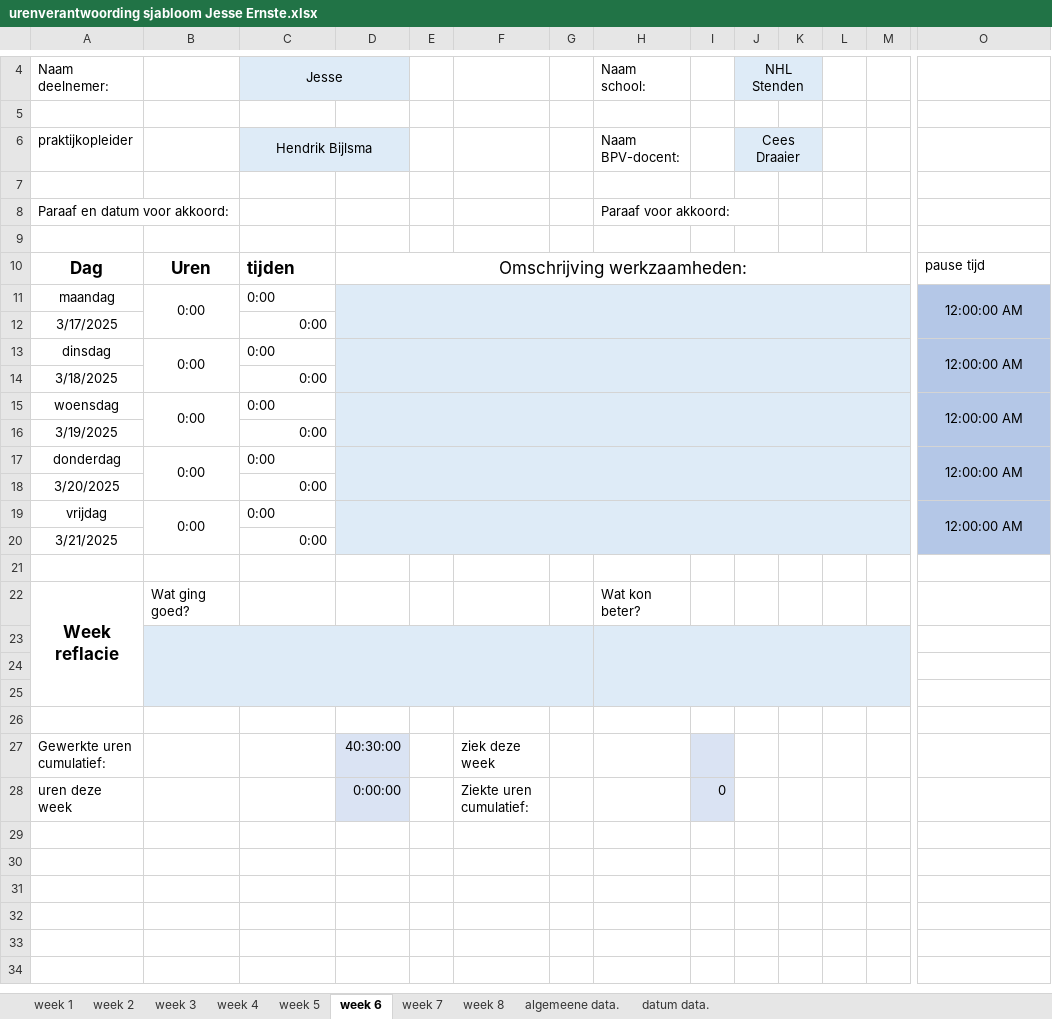
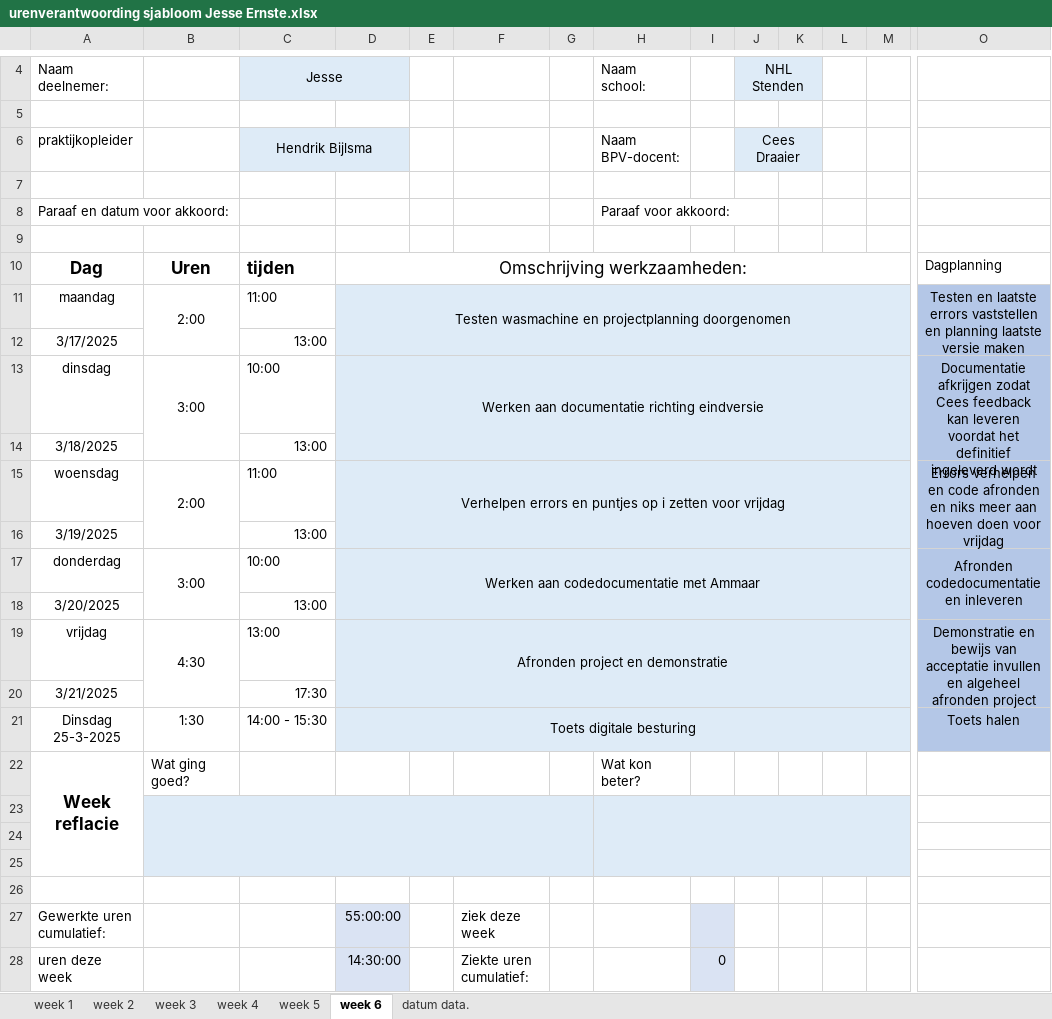
Before and after one commit to Perijn2/Project-digitale-besturing, an Excel workbook: Documentatie/Urenverantwoording/Jesse/urenverantwoording sjabloom Jesse Ernste.xlsx, sheet week 6, drawn as a sheet; only a part is shown, gaps mark what is left out; values as stored, in another font and other column widths than the file's, no borders; removed rows and columns are numbered as before the commit, all else as after; rows hold the shown columns only; the diff covers the shown part only; the diff names each change by its address in the sheet, - before the commit and + after, or states it on an @@ line.

Commit message:
eindversie urenverantwoording met dagplanning

```diff
--- a/Documentatie/Urenverantwoording/Jesse/urenverantwoording sjabloom Jesse Ernste.xlsx (sheet week 6)
+++ b/Documentatie/Urenverantwoording/Jesse/urenverantwoording sjabloom Jesse Ernste.xlsx (sheet week 6)
-sheet tab: week 7
-sheet tab: week 8
-sheet tab: algemeene data.
-O10: pause tijd
+O10: Dagplanning
-B11: 0:00
+B11: 2:00
-C11: 0:00
+C11: 11:00
-D11: (empty)
+D11: Testen wasmachine en projectplanning doorgenomen
-O11: 12:00:00 AM
+O11: Testen en laatste errors vaststellen en planning laatste versie maken
-C12: 0:00
+C12: 13:00
-B13: 0:00
+B13: 3:00
-C13: 0:00
+C13: 10:00
-D13: (empty)
+D13: Werken aan documentatie richting eindversie
-O13: 12:00:00 AM
+O13: Documentatie afkrijgen zodat Cees feedback kan leveren voordat het definitief ingeleverd wordt
-C14: 0:00
+C14: 13:00
-B15: 0:00
+B15: 2:00
-C15: 0:00
+C15: 11:00
-D15: (empty)
+D15: Verhelpen errors en puntjes op i zetten voor vrijdag
-O15: 12:00:00 AM
+O15: Errors verhelpen en code afronden en niks meer aan hoeven doen voor vrijdag
-C16: 0:00
+C16: 13:00
-B17: 0:00
+B17: 3:00
-C17: 0:00
+C17: 10:00
-D17: (empty)
+D17: Werken aan codedocumentatie met Ammaar
-O17: 12:00:00 AM
+O17: Afronden codedocumentatie en inleveren
-C18: 0:00
+C18: 13:00
-row 19: vrijdag | 0:00 | 0:00 |  |  |  |  |  |  |  |  |  |  | 12:00:00 AM
+row 19: vrijdag | 4:30 | 13:00 | Afronden project en demonstratie |  |  |  |  |  |  |  |  |  | Demonstratie en bewijs van acceptatie invullen en algeheel afronden project
-C20: 0:00
+C20: 17:30
-row 21: (empty)
+row 21: Dinsdag 25-3-2025 | 1:30 | 14:00 - 15:30 | Toets digitale besturing |  |  |  |  |  |  |  |  |  | Toets halen
-D21:M21 fill: none
+D21:M21 fill: #DEEBF7
+D21:N21 merged
-O21 fill: none
+O21 fill: #B4C7E7
-D27: 40:30:00
+D27: 55:00:00
-D28: 0:00:00
+D28: 14:30:00
```
Also changed, not shown: cell formats elsewhere in this sheet, sheet week 3, sheet week 4, sheet week 5, sheet week 2, sheet week 1, formulas that keep their value, charts or pictures.
